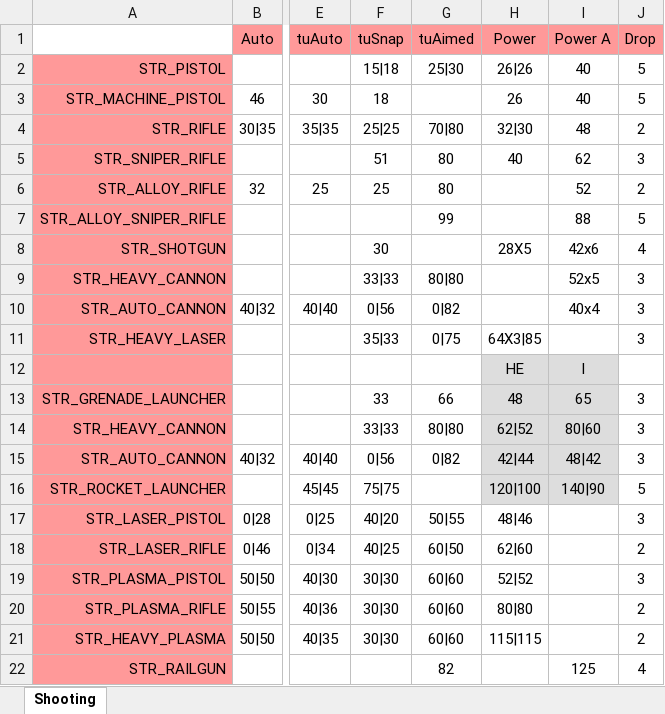
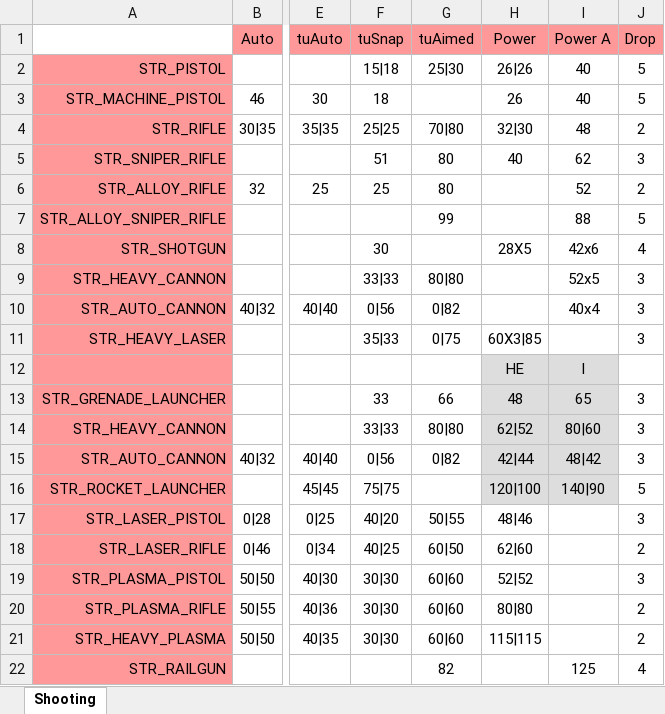
Before and after one commit to CanadianBeaver/AwesomeGuns, an Excel workbook: Descriptions/Shooting.xlsx, sheet Shooting, drawn as a sheet; only a part is shown, gaps mark what is left out; values as stored, in another font and other column widths than the file's, no borders; the diff names each change by its address in the sheet, - before the commit and + after, or states it on an @@ line.

```diff
--- a/Descriptions/Shooting.xlsx (sheet Shooting)
+++ b/Descriptions/Shooting.xlsx (sheet Shooting)
-H11: 64X3|85
+H11: 60X3|85
```
Also changed, not shown: 1 other file.
